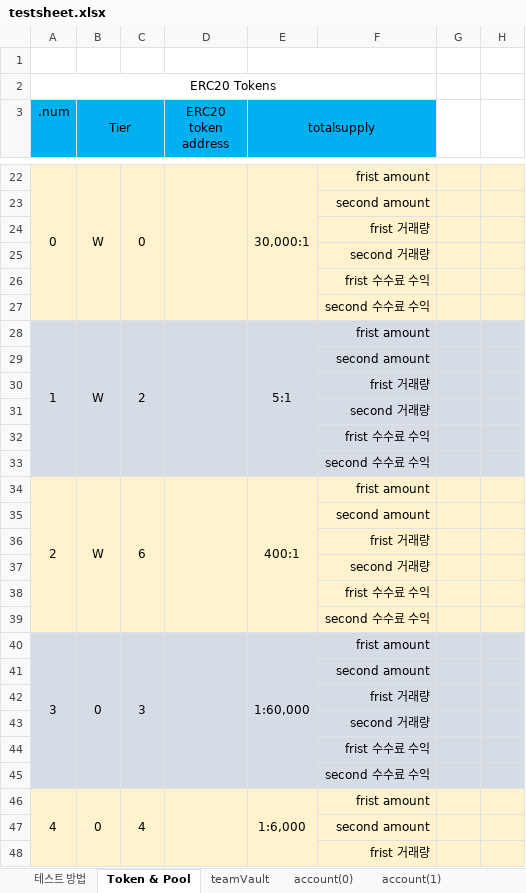
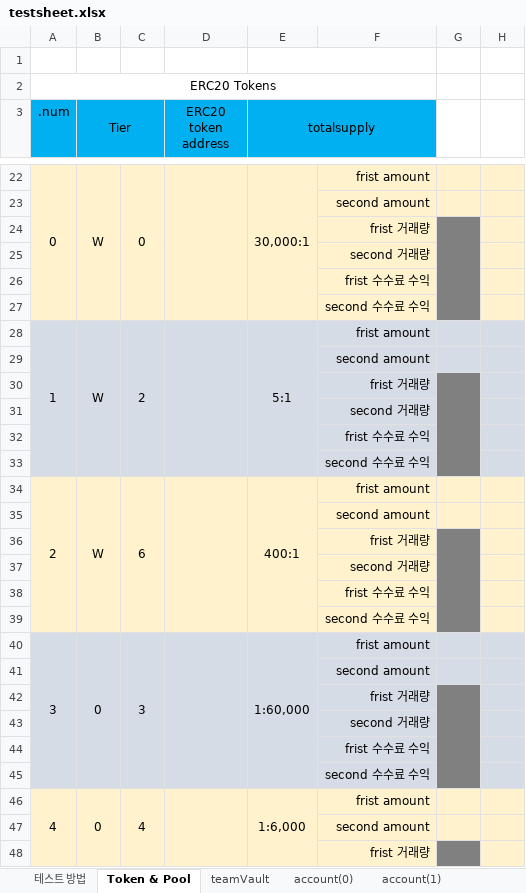
Before and after one commit to thexen/dex-doc, an Excel workbook: testsheet/testsheet.xlsx, sheet Token & Pool, drawn as a sheet; only a part is shown, gaps mark what is left out; values as stored, in another font and other column widths than the file's, no borders; the diff covers the shown part only; the diff names each change by its address in the sheet, - before the commit and + after, or states it on an @@ line.

Commit message:
0604

```diff
--- a/testsheet/testsheet.xlsx (sheet Token & Pool)
+++ b/testsheet/testsheet.xlsx (sheet Token & Pool)
-G24:G27 fill: #FFF2CC
+G24:G27 fill: #808080
+G24:G27 merged
-G30:G33 fill: #D6DCE5
+G30:G33 fill: #808080
+G30:G33 merged
-G36:G39 fill: #FFF2CC
+G36:G39 fill: #808080
+G36:G39 merged
-G42:G45 fill: #D6DCE5
+G42:G45 fill: #808080
+G42:G45 merged
-G48 fill: #FFF2CC
+G48 fill: #808080
+G48:G51 merged
```
Also changed, not shown: cell formats and merged cells elsewhere in this sheet.
